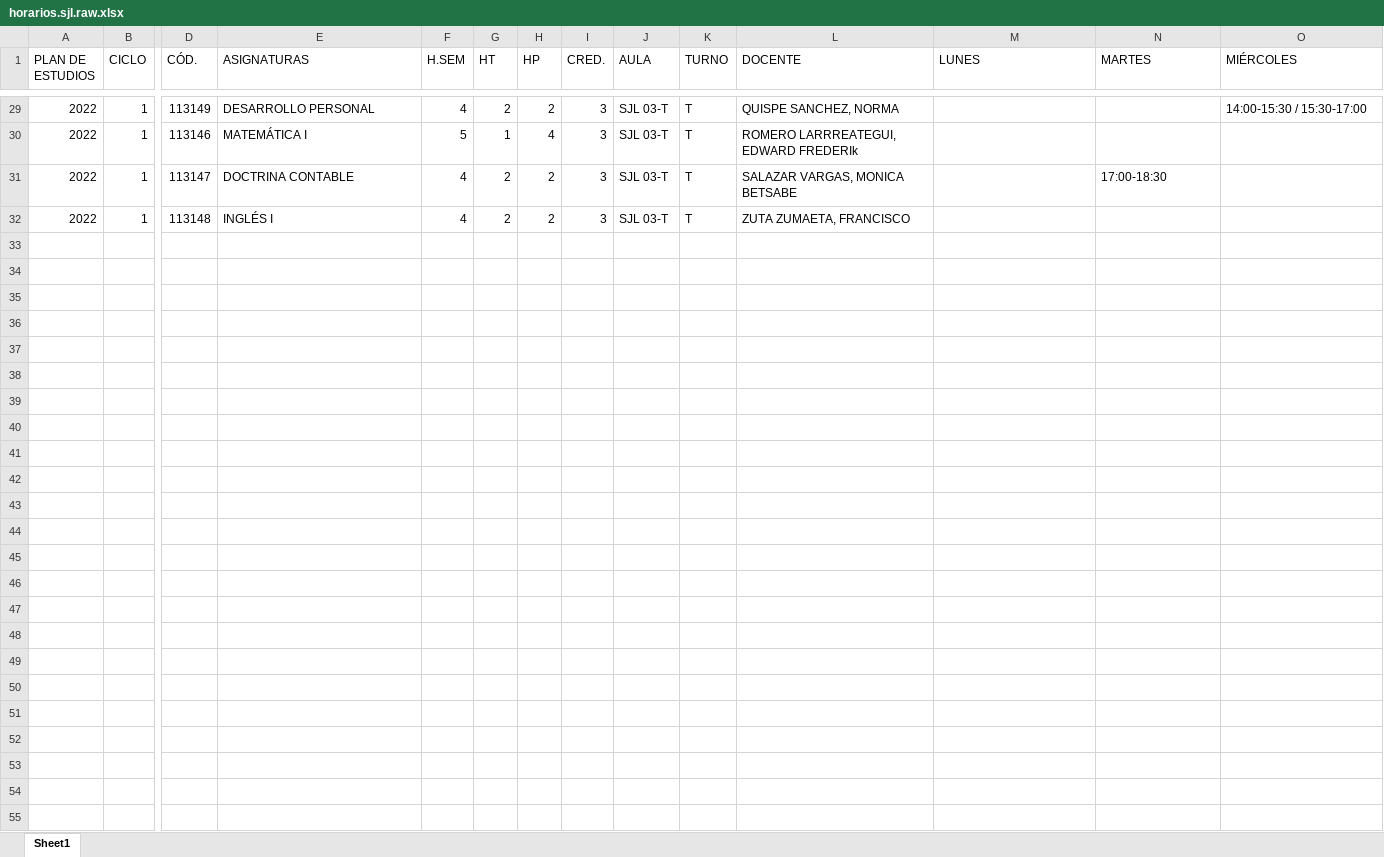
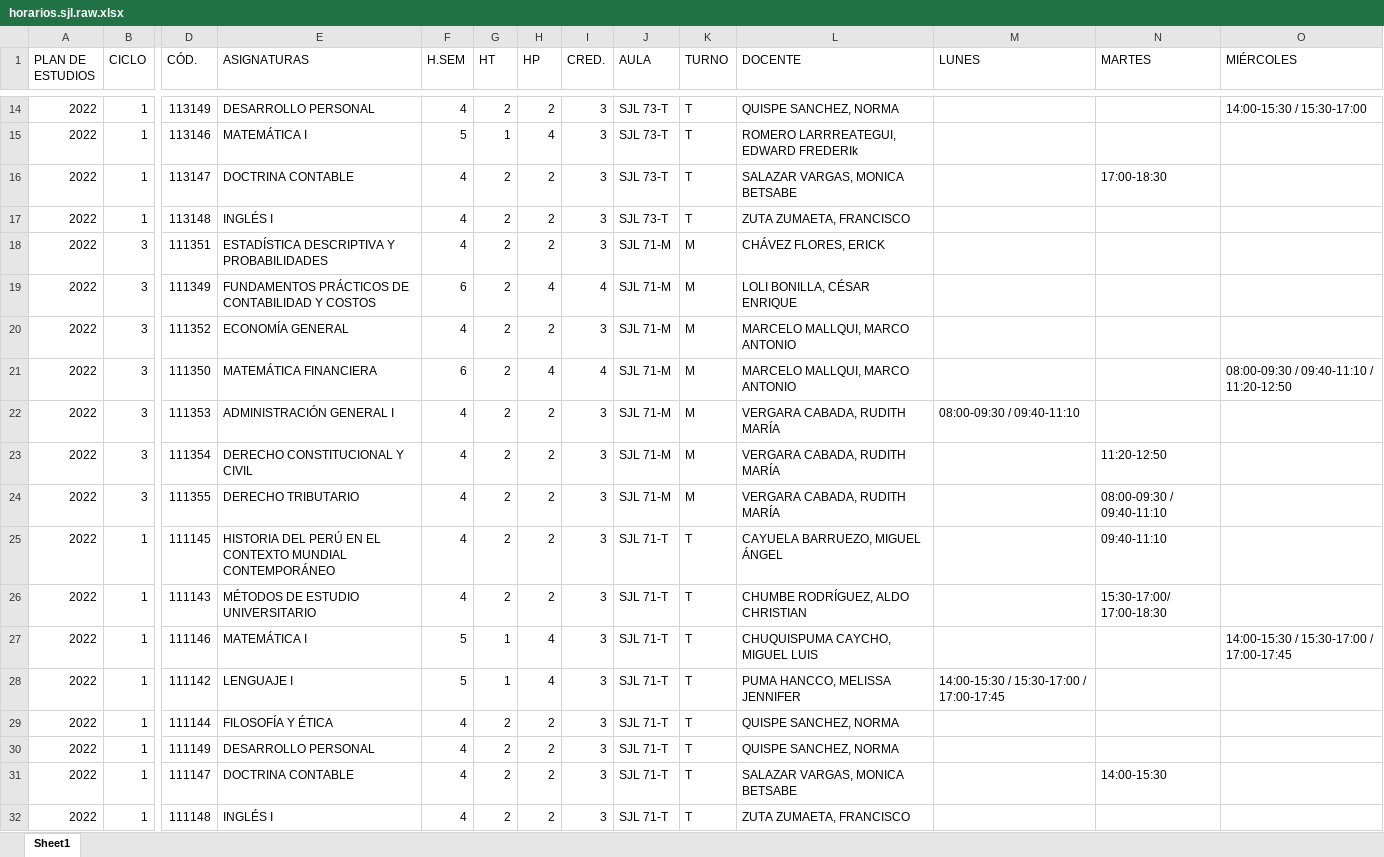
Before and after one commit to isaias-trujillo/fcc-horarios-y-matriculas-converter, an Excel workbook: data/horarios/horarios.sjl.raw.xlsx, sheet Sheet1, drawn as a sheet; only a part is shown, gaps mark what is left out; values as stored, in another font and other column widths than the file's, no borders; table styles not drawn; addresses are those after the commit; rows hold the shown columns only; the diff covers the shown part only; the diff names each change by its address in the sheet, - before the commit and + after, or states it on an @@ line.

```diff
--- a/data/horarios/horarios.sjl.raw.xlsx (sheet Sheet1)
+++ b/data/horarios/horarios.sjl.raw.xlsx (sheet Sheet1)
-J14:J17 (AULA): SJL 03-T
+J14:J17 (AULA): SJL 73-T
+row 18: 2022 | 3 | 111351 | ESTADÍSTICA DESCRIPTIVA Y PROBABILIDADES | 4 | 2 | 2 | 3 | SJL 71-M | M | CHÁVEZ FLORES, ERICK
+row 19: 2022 | 3 | 111349 | FUNDAMENTOS PRÁCTICOS DE CONTABILIDAD Y COSTOS | 6 | 2 | 4 | 4 | SJL 71-M | M | LOLI BONILLA, CÉSAR ENRIQUE
+row 20: 2022 | 3 | 111352 | ECONOMÍA GENERAL | 4 | 2 | 2 | 3 | SJL 71-M | M | MARCELO MALLQUI, MARCO ANTONIO
+row 21: 2022 | 3 | 111350 | MATEMÁTICA FINANCIERA | 6 | 2 | 4 | 4 | SJL 71-M | M | MARCELO MALLQUI, MARCO ANTONIO |  |  | 08:00-09:30 / 09:40-11:10 / 11:20-12:50
+row 22: 2022 | 3 | 111353 | ADMINISTRACIÓN GENERAL I | 4 | 2 | 2 | 3 | SJL 71-M | M | VERGARA CABADA, RUDITH MARÍA | 08:00-09:30 / 09:40-11:10
+row 23: 2022 | 3 | 111354 | DERECHO CONSTITUCIONAL Y CIVIL | 4 | 2 | 2 | 3 | SJL 71-M | M | VERGARA CABADA, RUDITH MARÍA |  | 11:20-12:50
+row 24: 2022 | 3 | 111355 | DERECHO TRIBUTARIO | 4 | 2 | 2 | 3 | SJL 71-M | M | VERGARA CABADA, RUDITH MARÍA |  | 08:00-09:30 / 09:40-11:10
+row 25: 2022 | 1 | 111145 | HISTORIA DEL PERÚ EN EL CONTEXTO MUNDIAL CONTEMPORÁNEO | 4 | 2 | 2 | 3 | SJL 71-T | T | CAYUELA BARRUEZO, MIGUEL ÁNGEL |  | 09:40-11:10
+row 26: 2022 | 1 | 111143 | MÉTODOS DE ESTUDIO UNIVERSITARIO | 4 | 2 | 2 | 3 | SJL 71-T | T | CHUMBE RODRÍGUEZ, ALDO CHRISTIAN |  | 15:30-17:00/ 17:00-18:30
+row 27: 2022 | 1 | 111146 | MATEMÁTICA I | 5 | 1 | 4 | 3 | SJL 71-T | T | CHUQUISPUMA CAYCHO, MIGUEL LUIS |  |  | 14:00-15:30 / 15:30-17:00 / 17:00-17:45
+row 28: 2022 | 1 | 111142 | LENGUAJE I | 5 | 1 | 4 | 3 | SJL 71-T | T | PUMA HANCCO, MELISSA JENNIFER | 14:00-15:30 / 15:30-17:00 / 17:00-17:45
+row 29: 2022 | 1 | 111144 | FILOSOFÍA Y ÉTICA | 4 | 2 | 2 | 3 | SJL 71-T | T | QUISPE SANCHEZ, NORMA
+row 30: 2022 | 1 | 111149 | DESARROLLO PERSONAL | 4 | 2 | 2 | 3 | SJL 71-T | T | QUISPE SANCHEZ, NORMA
+row 31: 2022 | 1 | 111147 | DOCTRINA CONTABLE | 4 | 2 | 2 | 3 | SJL 71-T | T | SALAZAR VARGAS, MONICA BETSABE |  | 14:00-15:30
+row 32: 2022 | 1 | 111148 | INGLÉS I | 4 | 2 | 2 | 3 | SJL 71-T | T | ZUTA ZUMAETA, FRANCISCO
```
Also changed, not shown: 15 removed rows and 12 edited cells elsewhere in this sheet, data/horarios/horarios-21-04.raw.xlsx, data/sum/asignaturas programadas xlsx/todo-en-uno.xlsx, 2 other files.
